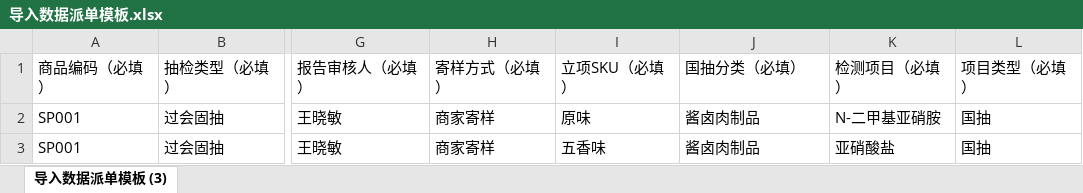
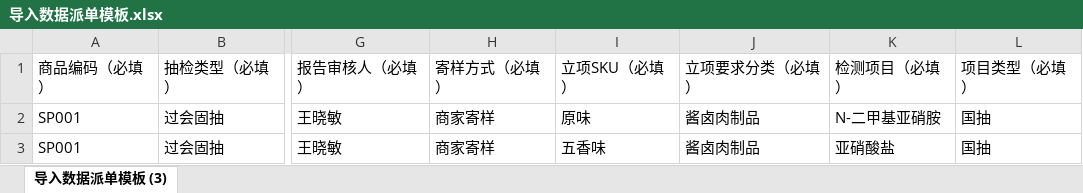
Before and after one commit to hxiaoling296-ctrl/sampling-inspection-prototype, an Excel workbook: 导入数据派单模板.xlsx, sheet 导入数据派单模板 (3), drawn as a sheet; only a part is shown, gaps mark what is left out; values as stored, in another font and other column widths than the file's, no borders; the diff names each change by its address in the sheet, - before the commit and + after, or states it on an @@ line.

```diff
--- a/导入数据派单模板.xlsx (sheet 导入数据派单模板 (3))
+++ b/导入数据派单模板.xlsx (sheet 导入数据派单模板 (3))
-J1: 国抽分类（必填）
+J1: 立项要求分类（必填）
```
Also changed, not shown: 8 other files.
